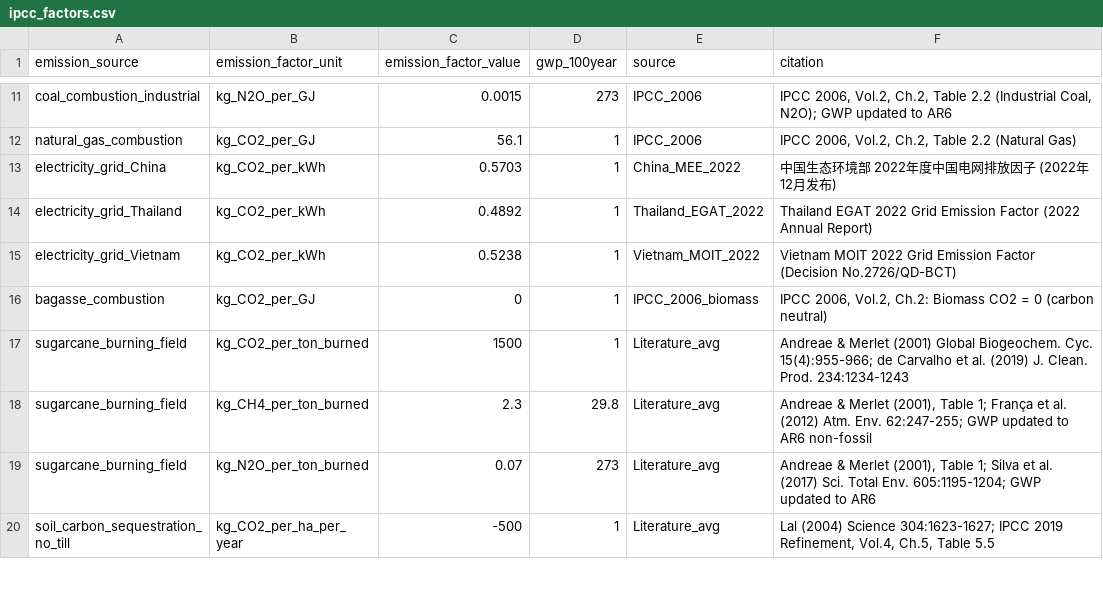
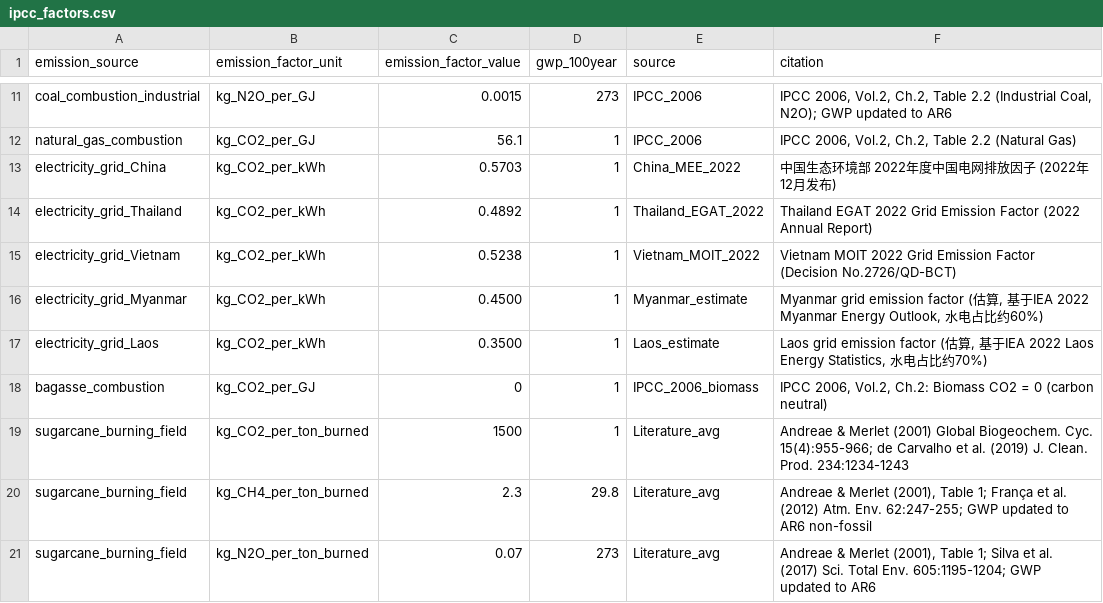
Before and after one commit to cn-handsomeboy/data, a CSV file: data/ipcc_factors.csv, drawn as a sheet; only a part is shown, gaps mark what is left out; the shorter side is filled out with more unchanged rows; the diff names each change by its address in the sheet, - before the commit and + after, or states it on an @@ line.

```diff
--- a/data/ipcc_factors.csv
+++ b/data/ipcc_factors.csv
+row 16: electricity_grid_Myanmar | kg_CO2_per_kWh | 0.4500 | 1 | Myanmar_estimate | Myanmar grid emission factor (估算, 基于IEA 2022 Myanmar Energy Outlook, 水电占比约60%)
+row 17: electricity_grid_Laos | kg_CO2_per_kWh | 0.3500 | 1 | Laos_estimate | Laos grid emission factor (估算, 基于IEA 2022 Laos Energy Statistics, 水电占比约70%)
```
Also changed, not shown: data/fao_global.csv, data/market_prices.csv, 10 other files.
